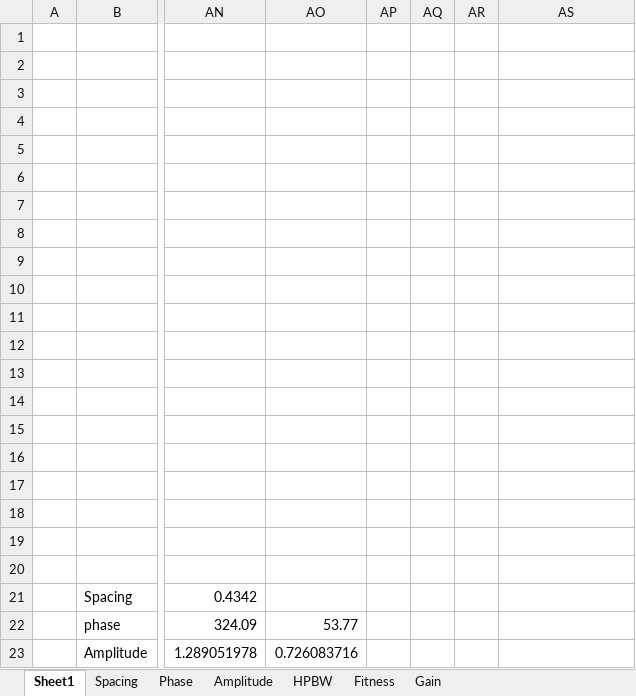
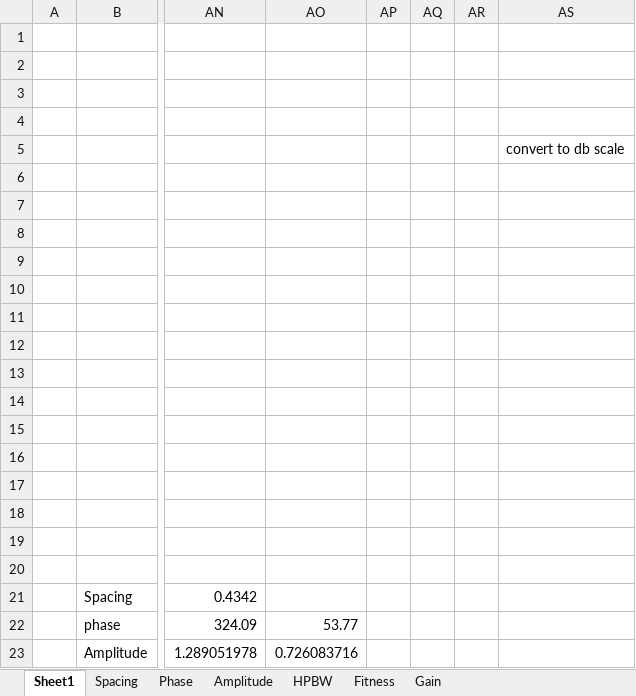
Before and after one commit to WaltDeyzel/thesis-2021, an Excel workbook: matlab/experiment/25Aug/30deg/AAA_4.xlsx, sheet Sheet1, drawn as a sheet; only a part is shown, gaps mark what is left out; values as stored, in another font and other column widths than the file's, no borders; charts and pictures not drawn; the diff names each change by its address in the sheet, - before the commit and + after, or states it on an @@ line.

```diff
--- a/matlab/experiment/25Aug/30deg/AAA_4.xlsx (sheet Sheet1)
+++ b/matlab/experiment/25Aug/30deg/AAA_4.xlsx (sheet Sheet1)
-AS5: (empty)
+AS5: convert to db scale
```
Also changed, not shown: charts or pictures, 16 other files.
